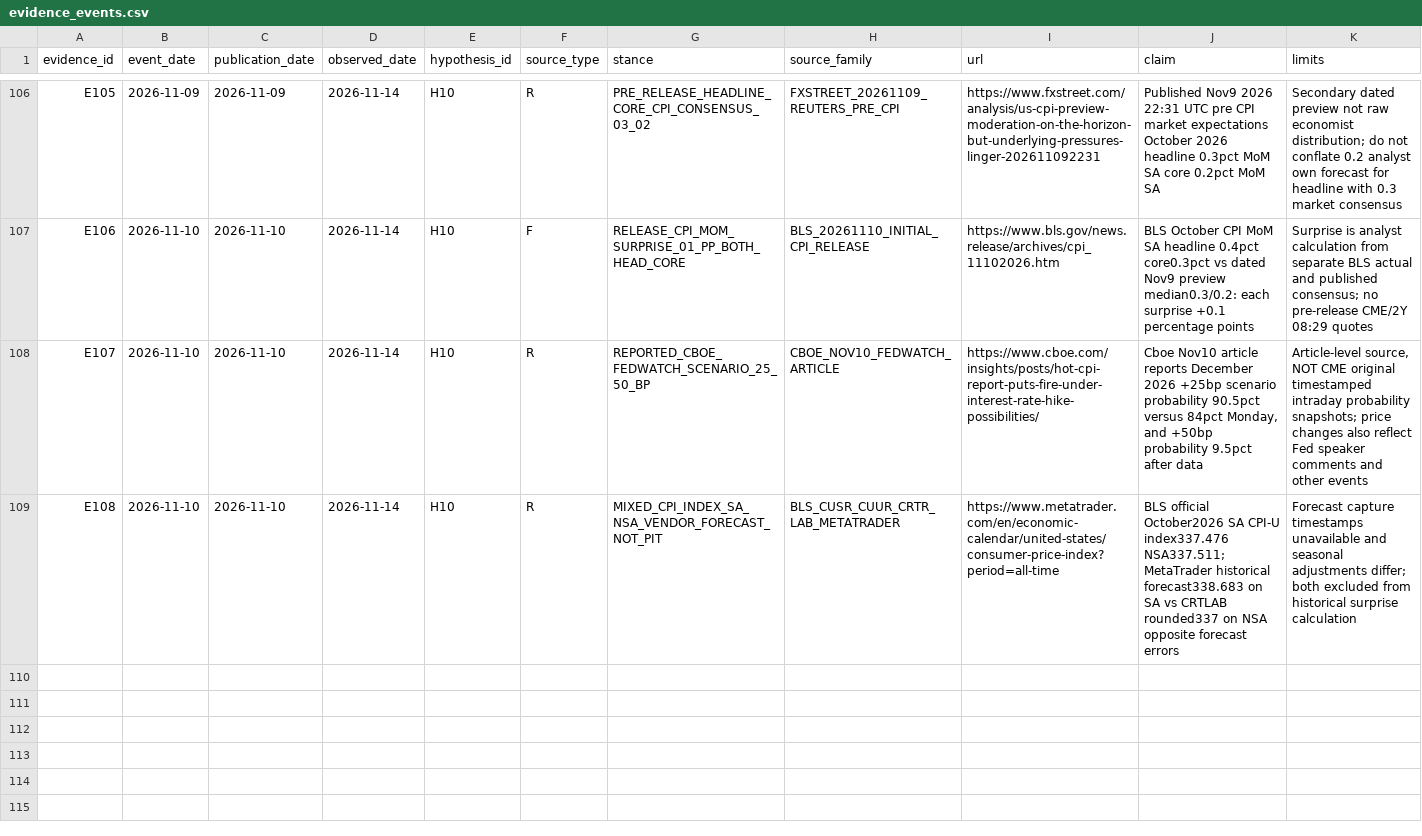
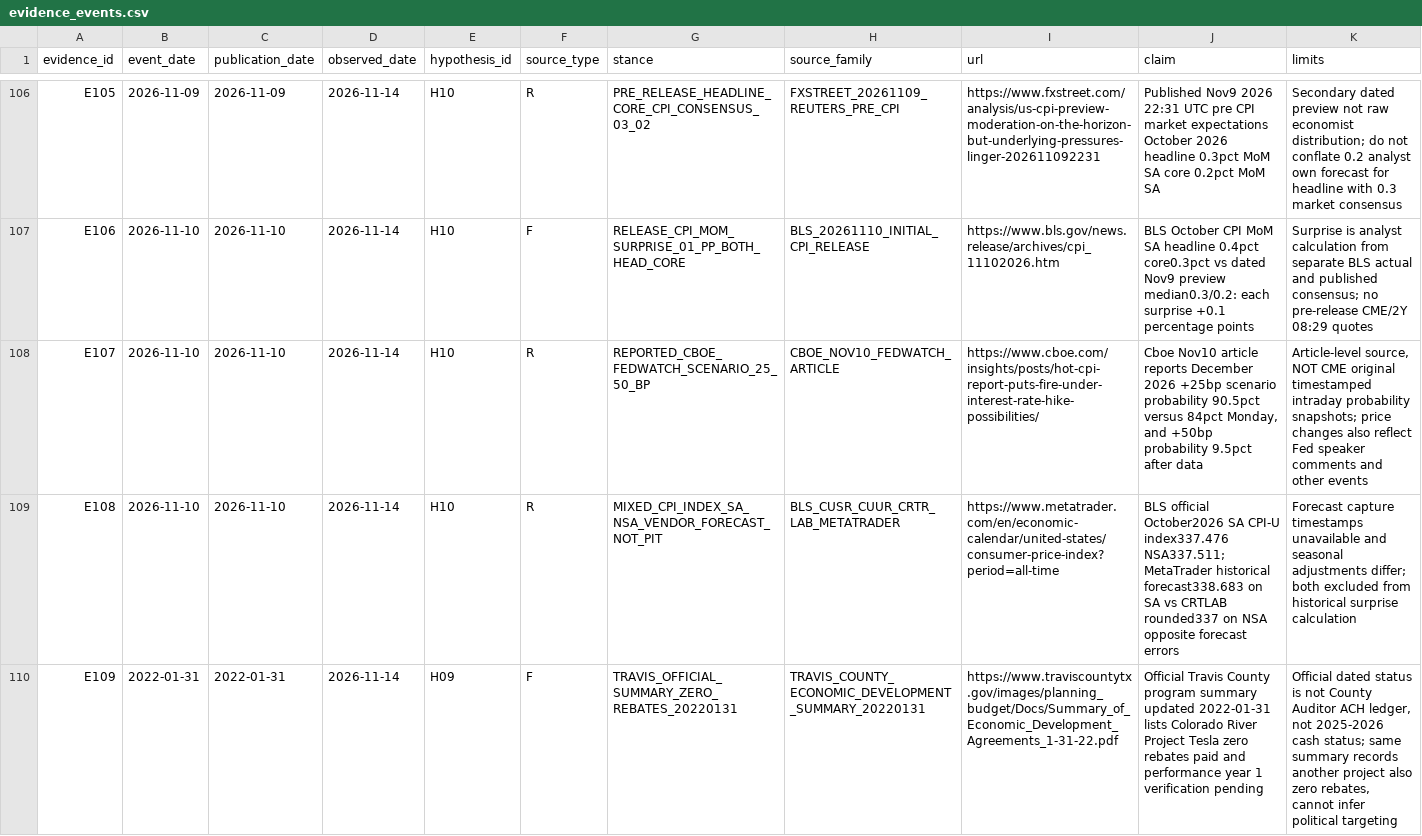
Before and after one commit to fweiger/AI_book, a CSV file: topics/us-2026-midterms-policy-ai-2029/data/evidence_events.csv, drawn as a sheet; only a part is shown, gaps mark what is left out; the diff covers the shown part only; the diff names each change by its address in the sheet, - before the commit and + after, or states it on an @@ line.

Commit message:
[TOPIC-011] Add 2022 official Travis no-grant paid state and 10-date CPI surprise sign/source-vintage audit evidence

```diff
--- a/topics/us-2026-midterms-policy-ai-2029/data/evidence_events.csv
+++ b/topics/us-2026-midterms-policy-ai-2029/data/evidence_events.csv
+row 110: E109 | 2022-01-31 | 2022-01-31 | 2026-11-14 | H09 | F | TRAVIS_OFFICIAL_SUMMARY_ZERO_REBATES_20220131 | TRAVIS_COUNTY_ECONOMIC_DEVELOPMENT_SUMMARY_20220131 | https://www.traviscountytx.gov/images/planning_budget/Docs/Summary_of_Economic_Development_Agreements_1-31-22.pdf | Official Travis County program summary updated 2022-01-31 lists Colorado River Project Tesla zero rebates paid and performance year 1 verification pending | Official dated status is not County Auditor ACH ledger, not 2025-2026 cash status; same summary records another project also zero rebates, cannot infer political targeting
```
Also changed, not shown: 2 added rows elsewhere in this file.
